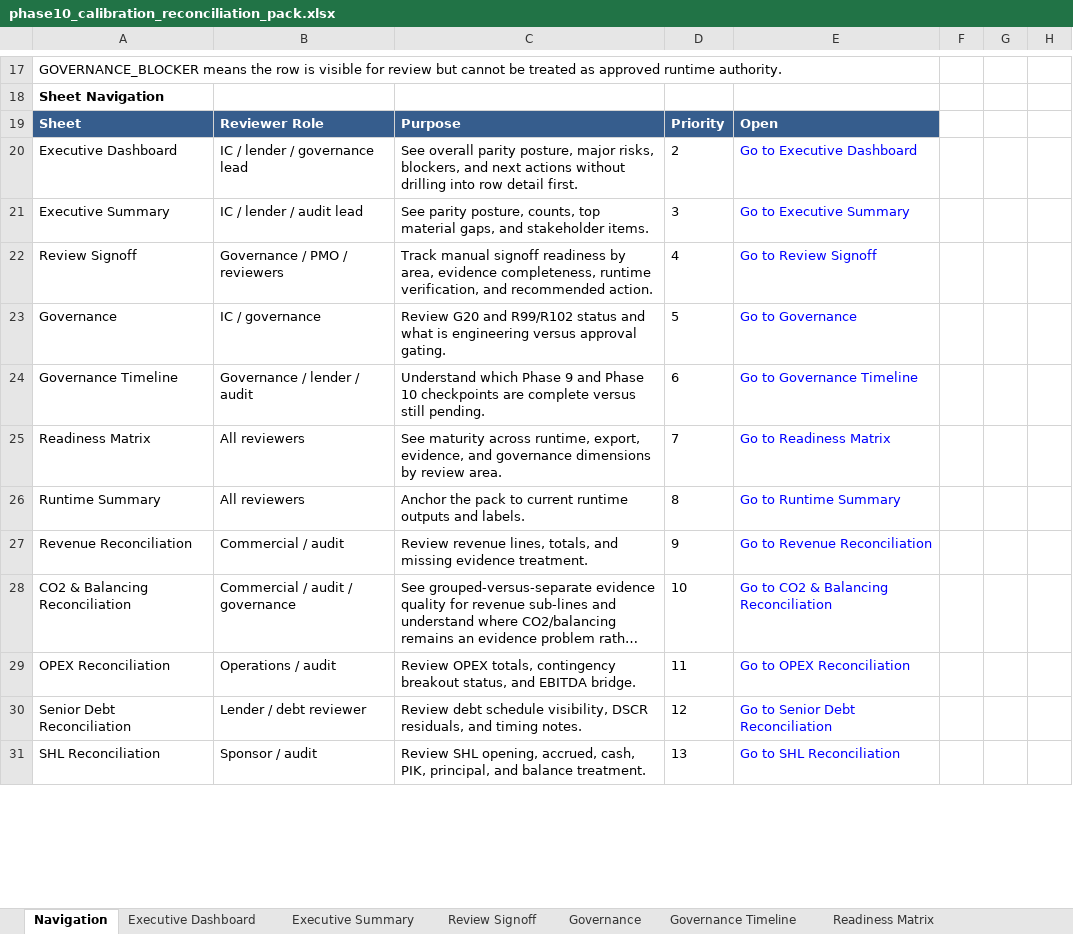
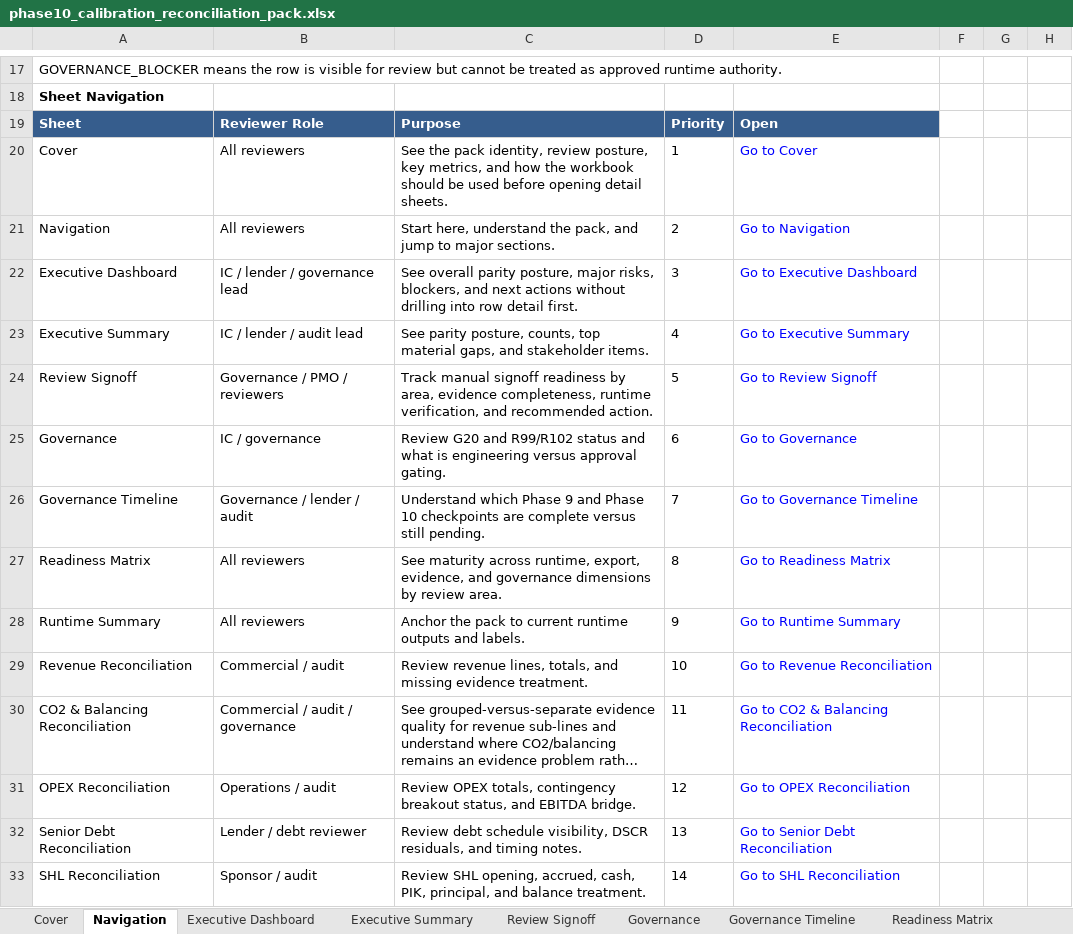
Before and after one commit to xofisamba/Finco1, an Excel workbook: reports/phase10_calibration_reconciliation_pack.xlsx, sheet Navigation, drawn as a sheet; only a part is shown, gaps mark what is left out; long unchanged cells end in …; values as stored, in another font and other column widths than the file's, no borders; addresses are those after the commit; the diff covers the shown part only; the diff names each change by its address in the sheet, - before the commit and + after, or states it on an @@ line.

```diff
--- a/reports/phase10_calibration_reconciliation_pack.xlsx (sheet Navigation)
+++ b/reports/phase10_calibration_reconciliation_pack.xlsx (sheet Navigation)
+sheet tab: Cover
+row 20: Cover | All reviewers | See the pack identity, review posture, key metrics, and how the workbook should be used before opening detail sheets. | 1 | Go to Cover
+row 21: Navigation | All reviewers | Start here, understand the pack, and jump to major sections. | 2 | Go to Navigation
-D22: 2
+D22: 3
-D23: 3
+D23: 4
-D24: 4
+D24: 5
-D25: 5
+D25: 6
-D26: 6
+D26: 7
-D27: 7
+D27: 8
-D28: 8
+D28: 9
-D29: 9
+D29: 10
-D30: 10
+D30: 11
-D31: 11
+D31: 12
-D32: 12
+D32: 13
-D33: 13
+D33: 14
```
Also changed, not shown: 1 added row and 12 edited cells elsewhere in this sheet, sheet Governance, sheet Governance Timeline, sheet Accepted Conventions, sheet Source Inventory, sheet Runtime Summary, sheet Readiness Matrix, 16 more sheets, 13 other files.
